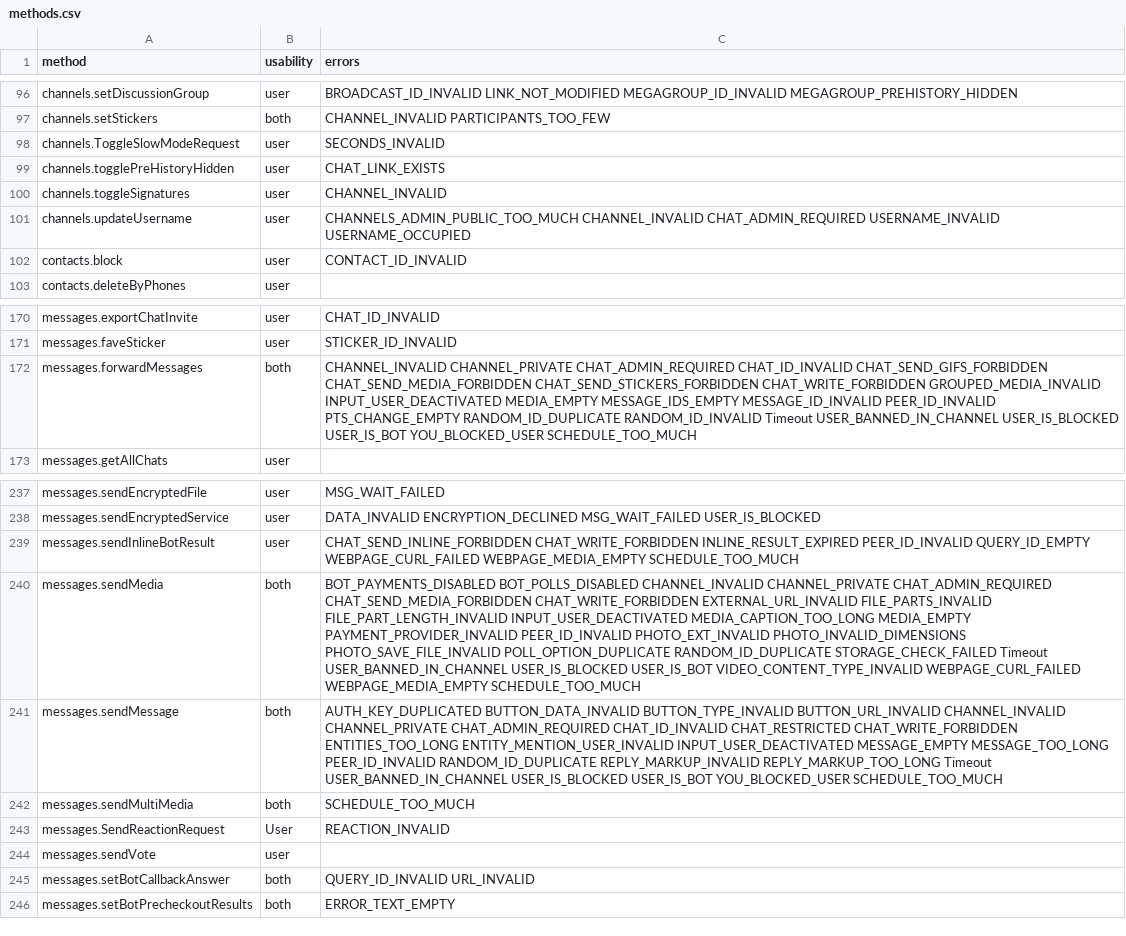
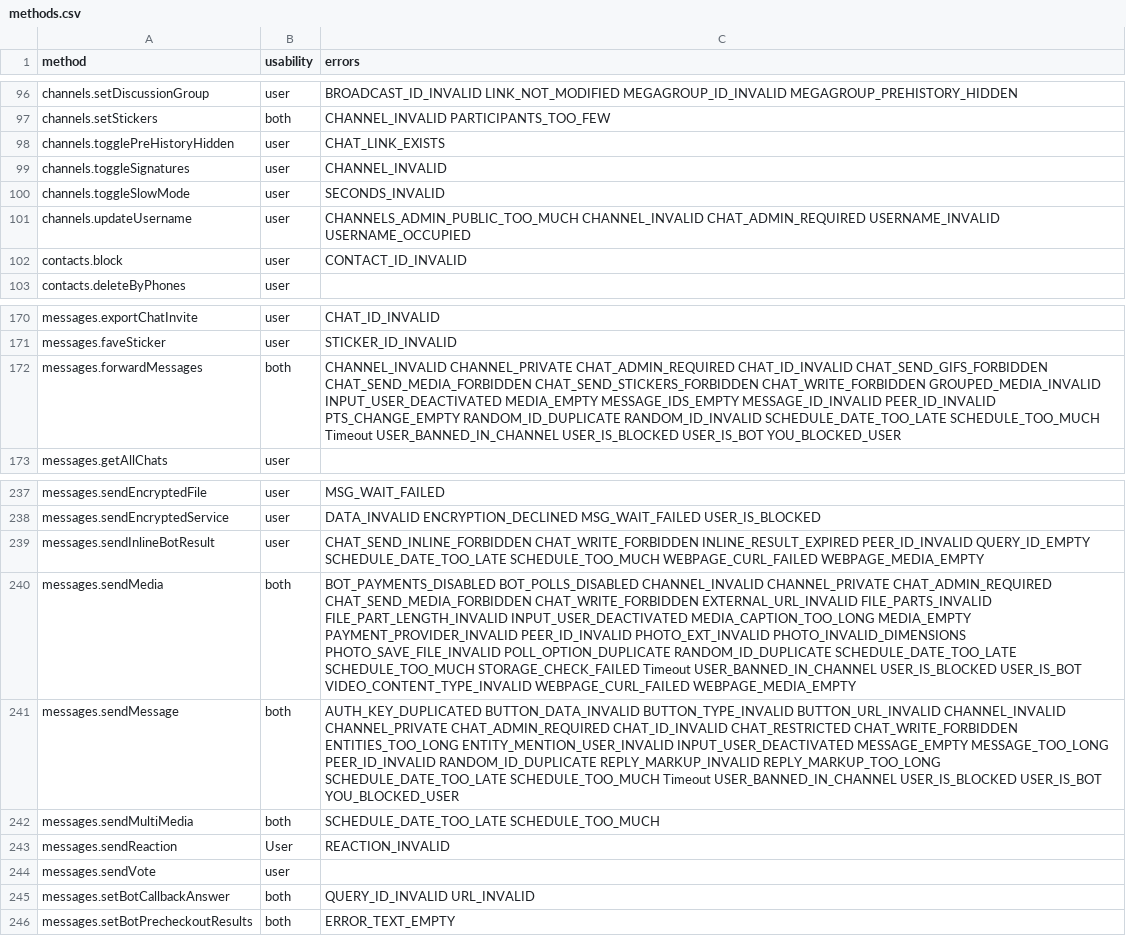
Before and after one commit to LonamiWebs/Telethon, a CSV file: telethon_generator/data/methods.csv, drawn as a sheet; only a part is shown, gaps mark what is left out; removed rows and columns are numbered as before the commit, all else as after; the diff names each change by its address in the sheet, - before the commit and + after, or states it on an @@ line.

Commit message:
Add new error and fix sorting

```diff
--- a/telethon_generator/data/methods.csv
+++ b/telethon_generator/data/methods.csv
-row 98: channels.ToggleSlowModeRequest | user | SECONDS_INVALID
+row 100: channels.toggleSlowMode | user | SECONDS_INVALID
-C172 (errors): …RANDOM_ID_DUPLICATE RANDOM_ID_INVALID Timeout USER_BANNED_IN_CHANNEL USER_IS_BLOCKED USER_IS_BOT YOU_BLOCKED_USER SCHEDULE_TOO_MUCH
+C172 (errors): …RANDOM_ID_DUPLICATE RANDOM_ID_INVALID SCHEDULE_DATE_TOO_LATE SCHEDULE_TOO_MUCH Timeout USER_BANNED_IN_CHANNEL USER_IS_BLOCKED USER_IS_BOT YOU_BLOCKED_USER
-C239 (errors): …PEER_ID_INVALID QUERY_ID_EMPTY WEBPAGE_CURL_FAILED WEBPAGE_MEDIA_EMPTY SCHEDULE_TOO_MUCH
+C239 (errors): …PEER_ID_INVALID QUERY_ID_EMPTY SCHEDULE_DATE_TOO_LATE SCHEDULE_TOO_MUCH WEBPAGE_CURL_FAILED WEBPAGE_MEDIA_EMPTY
-C240 (errors): …POLL_OPTION_DUPLICATE RANDOM_ID_DUPLICATE STORAGE_CHECK_FAILED Timeout USER_BANNED_IN_CHANNEL USER_IS_BLOCKED USER_IS_BOT VIDEO_CONTENT_TYPE_INVALID WEBPAGE_CURL_FAILED WEBPAGE_MEDIA_EMPTY SCHEDULE_TOO_MUCH
+C240 (errors): …POLL_OPTION_DUPLICATE RANDOM_ID_DUPLICATE SCHEDULE_DATE_TOO_LATE SCHEDULE_TOO_MUCH STORAGE_CHECK_FAILED Timeout USER_BANNED_IN_CHANNEL USER_IS_BLOCKED USER_IS_BOT VIDEO_CONTENT_TYPE_INVALID WEBPAGE_CURL_FAILED WEBPAGE_MEDIA_EMPTY
-C241 (errors): …REPLY_MARKUP_INVALID REPLY_MARKUP_TOO_LONG Timeout USER_BANNED_IN_CHANNEL USER_IS_BLOCKED USER_IS_BOT YOU_BLOCKED_USER SCHEDULE_TOO_MUCH
+C241 (errors): …REPLY_MARKUP_INVALID REPLY_MARKUP_TOO_LONG SCHEDULE_DATE_TOO_LATE SCHEDULE_TOO_MUCH Timeout USER_BANNED_IN_CHANNEL USER_IS_BLOCKED USER_IS_BOT YOU_BLOCKED_USER
-C242 (errors): SCHEDULE_TOO_MUCH
+C242 (errors): SCHEDULE_DATE_TOO_LATE SCHEDULE_TOO_MUCH
-A243 (method): messages.SendReactionRequest
+A243 (method): messages.sendReaction
```
